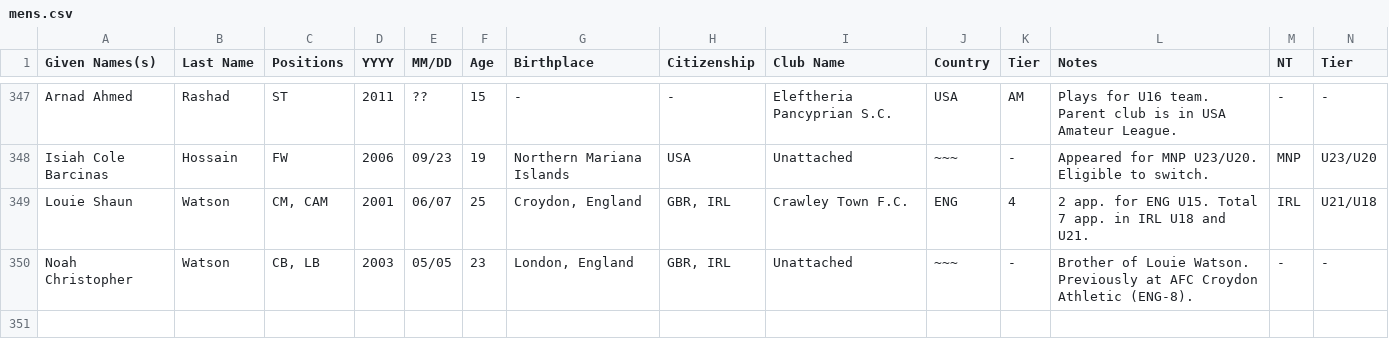
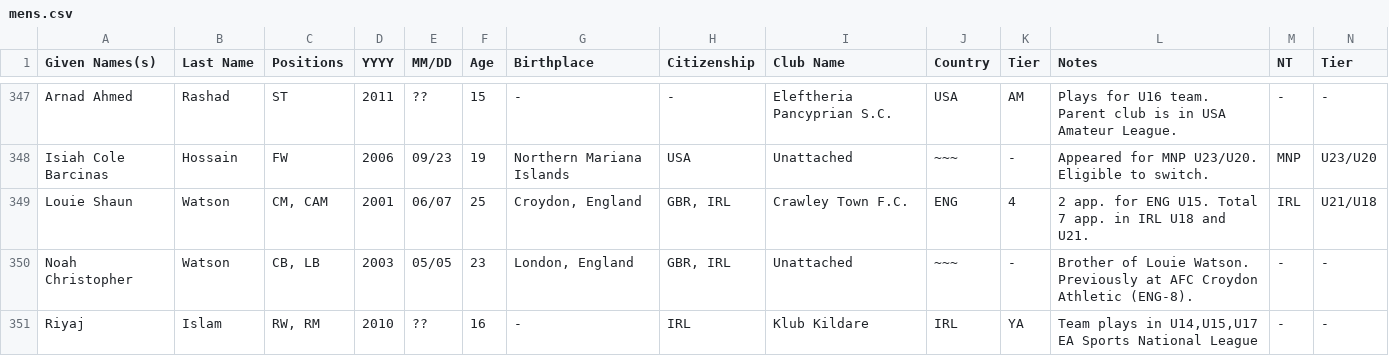
Before and after one commit to dr-shiffles/probashi-footballers, a CSV file: data/mens.csv, drawn as a sheet; only a part is shown, gaps mark what is left out; rows hold the shown columns only; the diff names each change by its address in the sheet, - before the commit and + after, or states it on an @@ line.

Commit message:
Add files via upload

```diff
--- a/data/mens.csv
+++ b/data/mens.csv
+row 351: Riyaj | Islam | RW, RM | 2010 | ?? | 16 | - | IRL | Klub Kildare | IRL | YA | Team plays in U14,U15,U17 EA Sports National League | - | -
```
